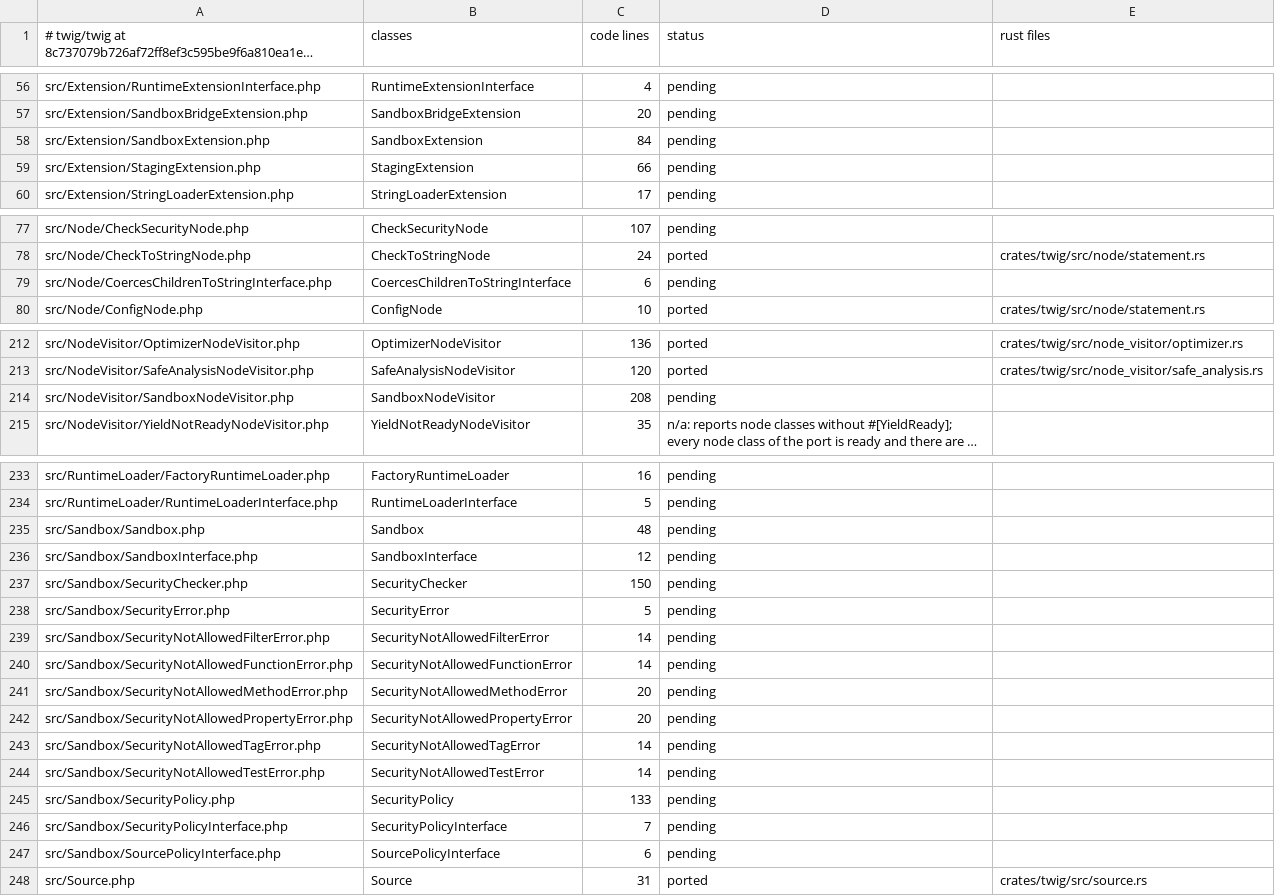
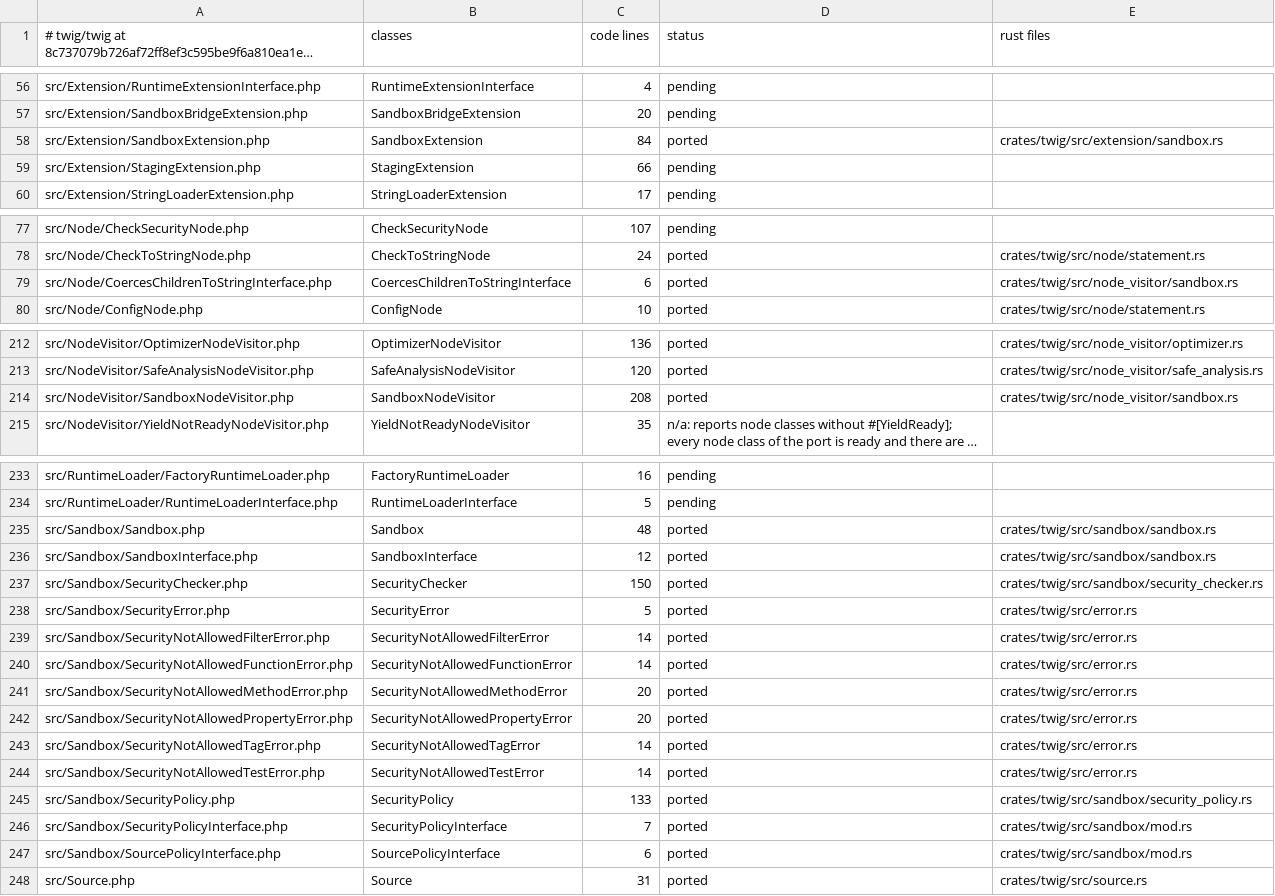
Before and after one commit to D-Nations/symfony-rs, a TSV file: parity/classes/twig/twig.tsv, drawn as a sheet; only a part is shown, gaps mark what is left out; long unchanged cells end in …; the diff covers the shown part only; the diff names each change by its address in the sheet, - before the commit and + after, or states it on an @@ line.

```diff
--- a/parity/classes/twig/twig.tsv
+++ b/parity/classes/twig/twig.tsv
-D58 (status): pending
+D58 (status): ported
-E58 (rust files): (empty)
+E58 (rust files): crates/twig/src/extension/sandbox.rs
-D79 (status): pending
+D79 (status): ported
-E79 (rust files): (empty)
+E79 (rust files): crates/twig/src/node_visitor/sandbox.rs
-D214 (status): pending
+D214 (status): ported
-E214 (rust files): (empty)
+E214 (rust files): crates/twig/src/node_visitor/sandbox.rs
-D235:D247 (status): pending
+D235:D247 (status): ported
-E235:E236 (rust files): (empty)
+E235:E236 (rust files): crates/twig/src/sandbox/sandbox.rs
-E237 (rust files): (empty)
+E237 (rust files): crates/twig/src/sandbox/security_checker.rs
-E238:E244 (rust files): (empty)
+E238:E244 (rust files): crates/twig/src/error.rs
-E245 (rust files): (empty)
+E245 (rust files): crates/twig/src/sandbox/security_policy.rs
-E246:E247 (rust files): (empty)
+E246:E247 (rust files): crates/twig/src/sandbox/mod.rs
```
Also changed, not shown: 2 edited cells elsewhere in this file, parity/sources.tsv, 18 other files.
